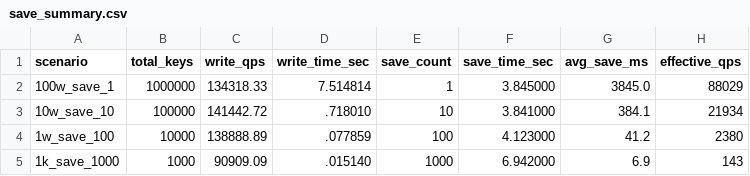
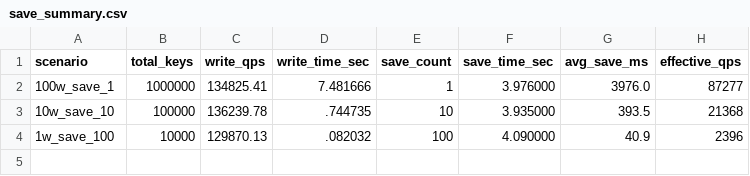
Before and after one commit to robotlover-1/kvstore, a CSV file: benchmarks/data/persist_bench/save_summary.csv, drawn as a sheet.

Commit message:
bench: 更新持久化基准数据 — rehash 后 kvstore HSET 130k+ sustained

```diff
--- a/benchmarks/data/persist_bench/save_summary.csv
+++ b/benchmarks/data/persist_bench/save_summary.csv
@@ -1,5 +1,4 @@
 scenario,total_keys,write_qps,write_time_sec,save_count,save_time_sec,avg_save_ms,effective_qps
-100w_save_1,1000000,134318.33,7.514814,1,3.845000,3845.0,88029
-10w_save_10,100000,141442.72,.718010,10,3.841000,384.1,21934
-1w_save_100,10000,138888.89,.077859,100,4.123000,41.2,2380
-1k_save_1000,1000,90909.09,.015140,1000,6.942000,6.9,143
+100w_save_1,1000000,134825.41,7.481666,1,3.976000,3976.0,87277
+10w_save_10,100000,136239.78,.744735,10,3.935000,393.5,21368
+1w_save_100,10000,129870.13,.082032,100,4.090000,40.9,2396
```
Also changed, not shown: benchmarks/data/persist_bench/aof_summary.csv, 13 other files.
